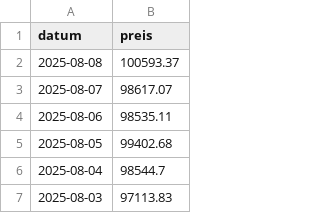
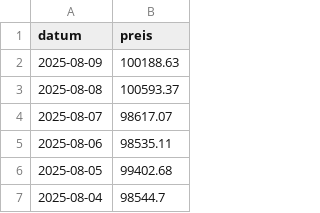
Before and after one commit to soeren-schwabbauer/finanzen-prices, a CSV file: data/wallet/BTC.csv, drawn as a sheet; only a part is shown; the shorter side is filled out with more unchanged rows; the diff names each change by its address in the sheet, - before the commit and + after, or states it on an @@ line.

```diff
--- a/data/wallet/BTC.csv
+++ b/data/wallet/BTC.csv
+row 2: 2025-08-09 | 100188.63
```
Also changed, not shown: prices.csv.
